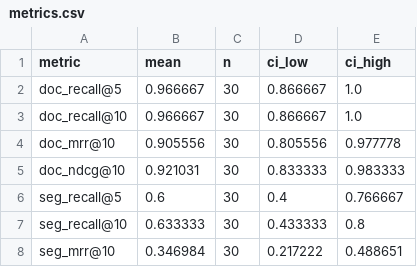
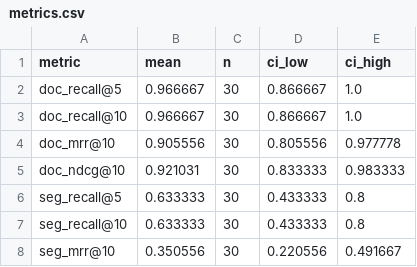
Before and after one commit to wssAchilles/Spring_Agent, a CSV file: experiment/outputs/p016_real_qrel/metrics.csv, drawn as a sheet.

```diff
--- a/experiment/outputs/p016_real_qrel/metrics.csv
+++ b/experiment/outputs/p016_real_qrel/metrics.csv
@@ -5,4 +5,4 @@ doc_mrr@10,0.905556,30,0.805556,0.977778
 doc_ndcg@10,0.921031,30,0.833333,0.983333
-seg_recall@5,0.6,30,0.4,0.766667
+seg_recall@5,0.633333,30,0.433333,0.8
 seg_recall@10,0.633333,30,0.433333,0.8
-seg_mrr@10,0.346984,30,0.217222,0.488651
+seg_mrr@10,0.350556,30,0.220556,0.491667
```
Also changed, not shown: 4 other files.
